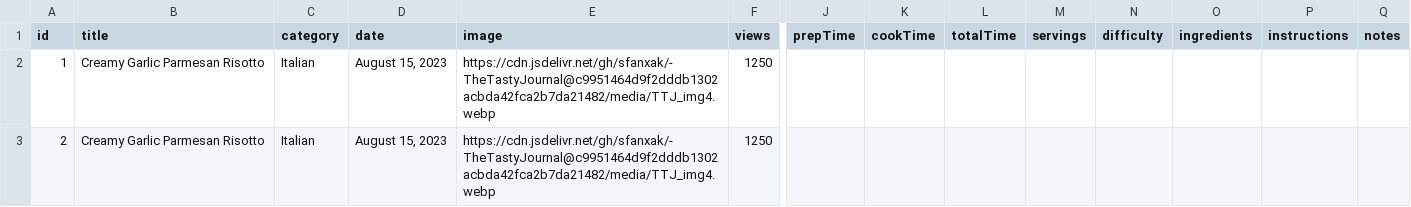
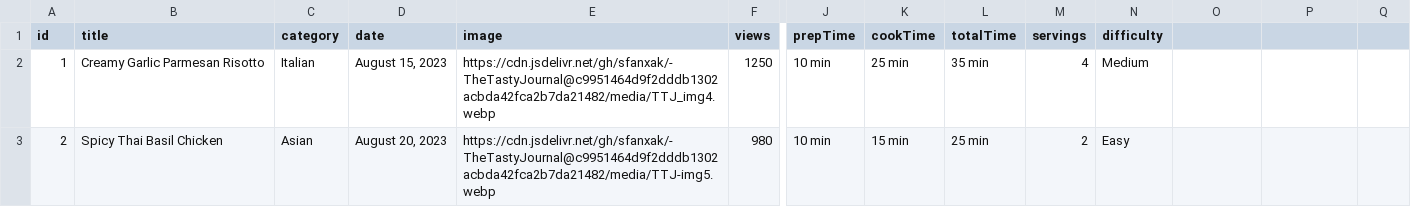
Before and after one commit to sfanxAK/-TheTastyJournal, a CSV file: data/recipes.csv, drawn as a sheet; only a part is shown, gaps mark what is left out; the diff covers the shown part only; the diff names each change by its address in the sheet, - before the commit and + after, or states it on an @@ line.

Commit message:
recipe-post page (worked perfectly ✅) - rebuild post page constructor - fix related recipes & new recipes sections - add share buttons - update csv data by adding : (prepTime,cookTime,totalTime,servings,difficulty)

```diff
--- a/data/recipes.csv
+++ b/data/recipes.csv
-O1: ingredients
+O1: (empty)
-P1: instructions
+P1: (empty)
-Q1: notes
+Q1: (empty)
-J2:J3 (prepTime): (empty)
+J2:J3 (prepTime): 10 min
-K2 (cookTime): (empty)
+K2 (cookTime): 25 min
-L2 (totalTime): (empty)
+L2 (totalTime): 35 min
-M2 (servings): (empty)
+M2 (servings): 4
-N2 (difficulty): (empty)
+N2 (difficulty): Medium
-B3 (title): Creamy Garlic Parmesan Risotto
+B3 (title): Spicy Thai Basil Chicken
-C3 (category): Italian
+C3 (category): Asian
-D3 (date): August 15, 2023
+D3 (date): August 20, 2023
-E3 (image): https://cdn.jsdelivr.net/gh/sfanxak/-TheTastyJournal@c9951464d9f2dddb1302acbda42fca2b7da21482/media/TTJ_img4.webp
+E3 (image): https://cdn.jsdelivr.net/gh/sfanxak/-TheTastyJournal@c9951464d9f2dddb1302acbda42fca2b7da21482/media/TTJ-img5.webp
-F3 (views): 1250
+F3 (views): 980
-K3 (cookTime): (empty)
+K3 (cookTime): 15 min
-L3 (totalTime): (empty)
+L3 (totalTime): 25 min
-M3 (servings): (empty)
+M3 (servings): 2
-N3 (difficulty): (empty)
+N3 (difficulty): Easy
```
Also changed, not shown: 42 edited cells elsewhere in this file, 13 other files.
